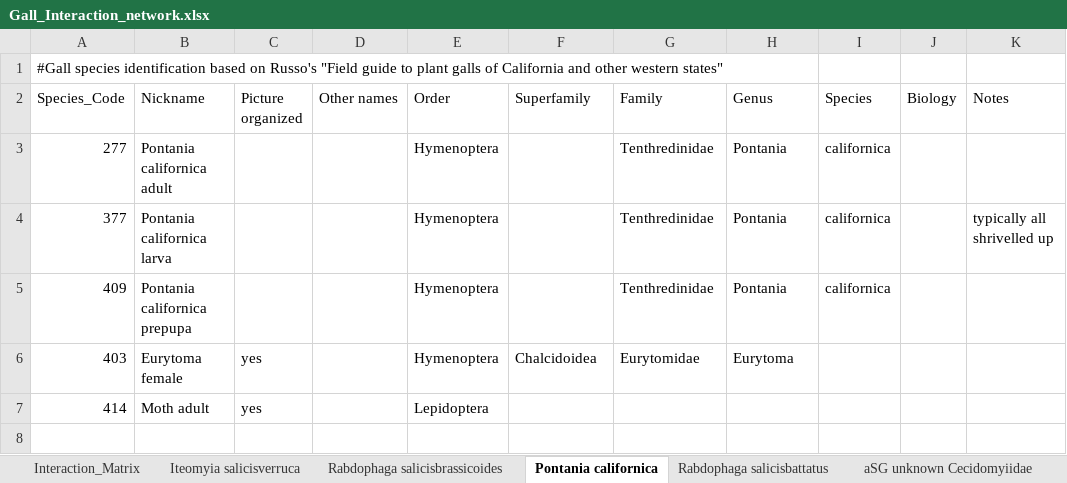
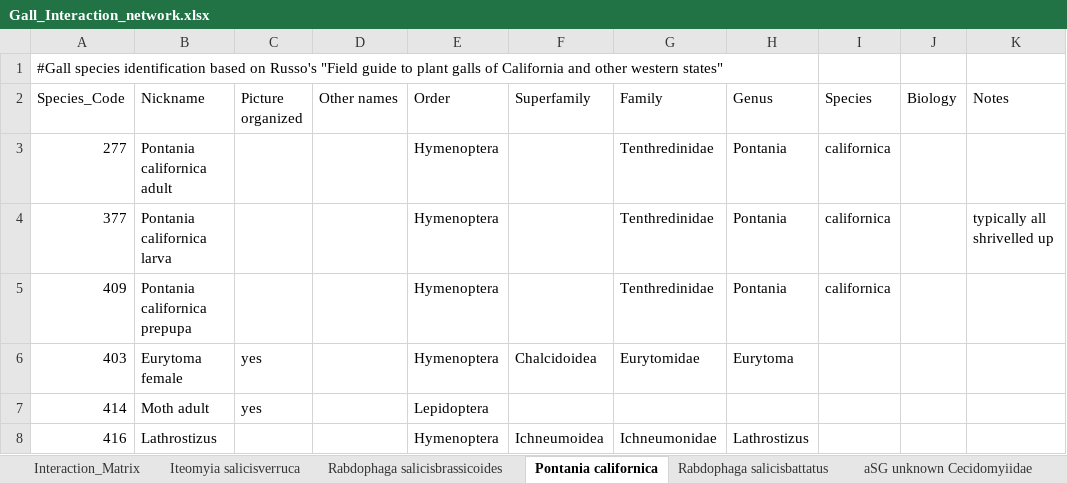
Before and after one commit to mabarbour/Genotype_Networks, an Excel workbook: Gall_Interaction_network.xlsx, sheet Pontania californica, drawn as a sheet; values as stored, in another font and other column widths than the file's, no borders; the diff names each change by its address in the sheet, - before the commit and + after, or states it on an @@ line.

Commit message:
added info to genotype networks

```diff
--- a/Gall_Interaction_network.xlsx (sheet Pontania californica)
+++ b/Gall_Interaction_network.xlsx (sheet Pontania californica)
+row 8: 416 | Lathrostizus |  |  | Hymenoptera | Ichneumoidea | Ichneumonidae | Lathrostizus
```
Also changed, not shown: sheet Rabdophaga salicisbrassicoides, 9 other files.
